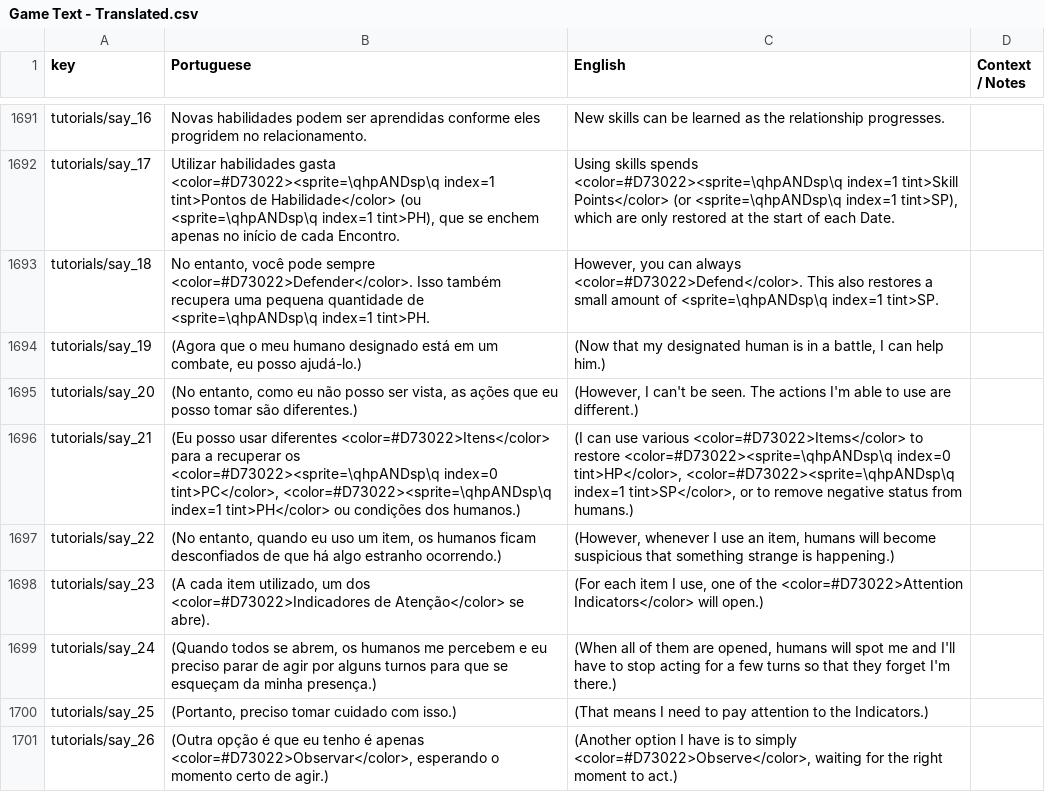
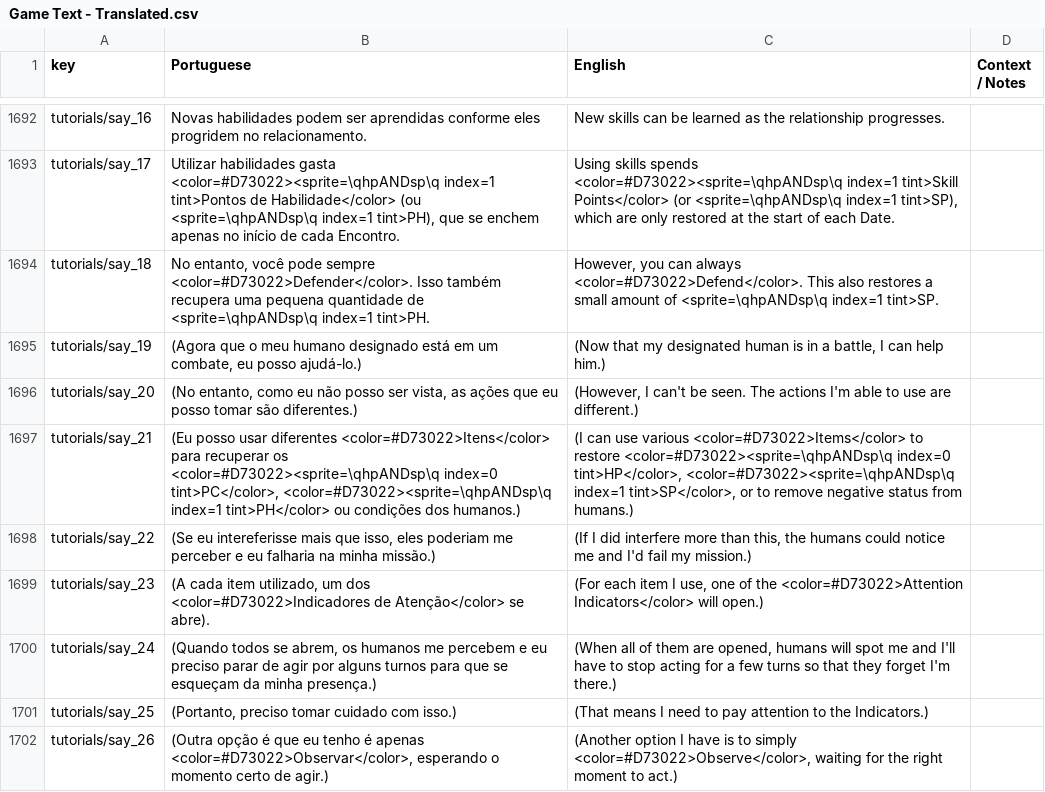
Before and after one commit to renanssba/XCore, a CSV file: Assets/Resources/Data/Game Text - Translated.csv, drawn as a sheet; only a part is shown, gaps mark what is left out; the diff covers the shown part only.

Commit message:
updating EXP; fixing some translation errors; updating menu button

```diff
--- a/Assets/Resources/Data/Game Text - Translated.csv
+++ b/Assets/Resources/Data/Game Text - Translated.csv
@@ -1695,4 +1696,4 @@ tutorials/say_19,"(Agora que o meu humano designado está em um combate, eu poss
 tutorials/say_20,"(No entanto, como eu não posso ser vista, as ações que eu posso tomar são diferentes.)","(However, I can't be seen. The actions I'm able to use are different.)",
-tutorials/say_21,"(Eu posso usar diferentes <color=#D73022>Itens</color> para a recuperar os <color=#D73022><sprite=\qhpANDsp\q index=0 tint>PC</color>, <color=#D73022><sprite=\qhpANDsp\q index=1 tint>PH</color> ou condições dos humanos.)","(I can use various <color=#D73022>Items</color> to restore <color=#D73022><sprite=\qhpANDsp\q index=0 tint>HP</color>, <color=#D73022><sprite=\qhpANDsp\q index=1 tint>SP</color>, or to remove negative status from humans.)",
-tutorials/say_22,"(No entanto, quando eu uso um item, os humanos ficam desconfiados de que há algo estranho ocorrendo.)","(However, whenever I use an item, humans will become suspicious that something strange is happening.)",
+tutorials/say_21,"(Eu posso usar diferentes <color=#D73022>Itens</color> para recuperar os <color=#D73022><sprite=\qhpANDsp\q index=0 tint>PC</color>, <color=#D73022><sprite=\qhpANDsp\q index=1 tint>PH</color> ou condições dos humanos.)","(I can use various <color=#D73022>Items</color> to restore <color=#D73022><sprite=\qhpANDsp\q index=0 tint>HP</color>, <color=#D73022><sprite=\qhpANDsp\q index=1 tint>SP</color>, or to remove negative status from humans.)",
+tutorials/say_22,"(Se eu intereferisse mais que isso, eles poderiam me perceber e eu falharia na minha missão.)","(If I did interfere more than this, the humans could notice me and I'd fail my mission.)",
 tutorials/say_23,"(A cada item utilizado, um dos <color=#D73022>Indicadores de Atenção</color> se abre).","(For each item I use, one of the <color=#D73022>Attention Indicators</color> will open.)",
```
Also changed, not shown: 1 added row and 13 edited cells elsewhere in this file, 16 other files.
